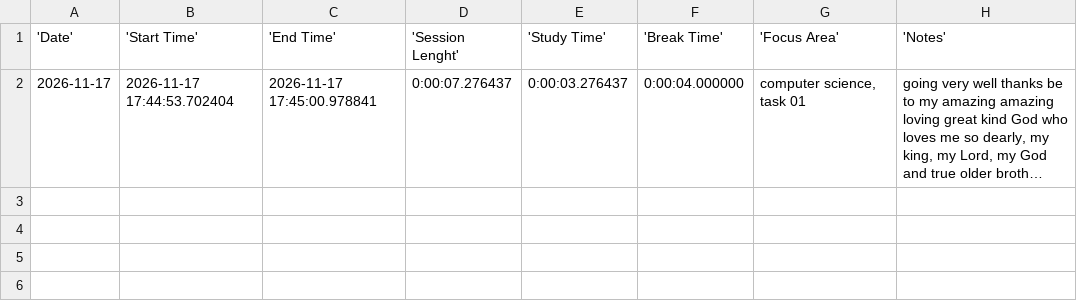
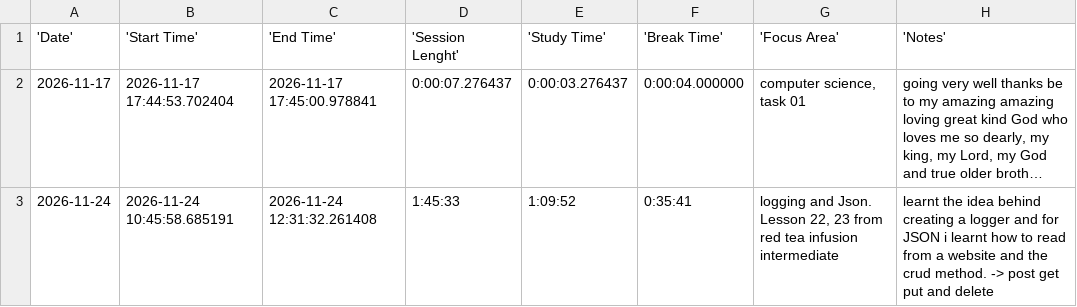
Before and after one commit to David-hash471/Python-Tutorial-Intermediate, a CSV file: TASK 01 FOR LESSON 01-10/session_data.csv, drawn as a sheet; long unchanged cells end in …; the diff names each change by its address in the sheet, - before the commit and + after, or states it on an @@ line.

Commit message:
lesson 22 and 23 and chime sound update

```diff
--- a/TASK 01 FOR LESSON 01-10/session_data.csv
+++ b/TASK 01 FOR LESSON 01-10/session_data.csv
+row 3: 2026-11-24 | 2026-11-24 10:45:58.685191 | 2026-11-24 12:31:32.261408 | 1:45:33 | 1:09:52 | 0:35:41 | logging and Json. Lesson 22, 23 from red tea infusion intermediate | learnt the idea behind creating a logger and for JSON i learnt how to read from a website and the crud method. -> post get put and delete
```
Also changed, not shown: 7 other files.
